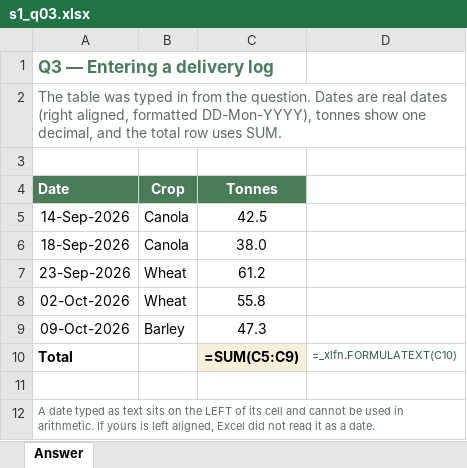
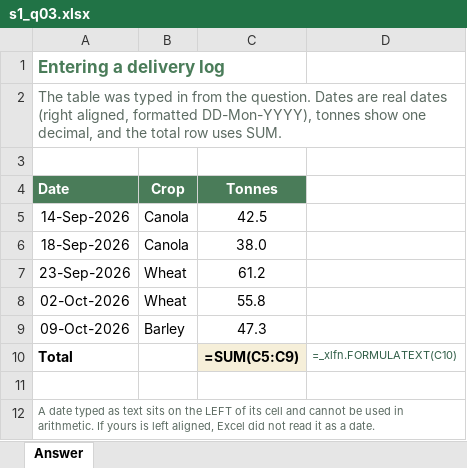
Before and after one commit to peterJslade/arec261-textbook, an Excel workbook: practice/answers/s1_q03.xlsx, sheet Answer, drawn as a sheet; values as stored, in another font and other column widths than the file's, no borders; formulas without a stored value are shown as written; the diff names each change by its address in the sheet, - before the commit and + after, or states it on an @@ line.

```diff
--- a/practice/answers/s1_q03.xlsx (sheet Answer)
+++ b/practice/answers/s1_q03.xlsx (sheet Answer)
-A1 (Date): Q3 — Entering a delivery log
+A1 (Date): Entering a delivery log
```
Also changed, not shown: practice/answers/s1_q01.xlsx, practice/answers/s1_q02.xlsx, 10 other files.
